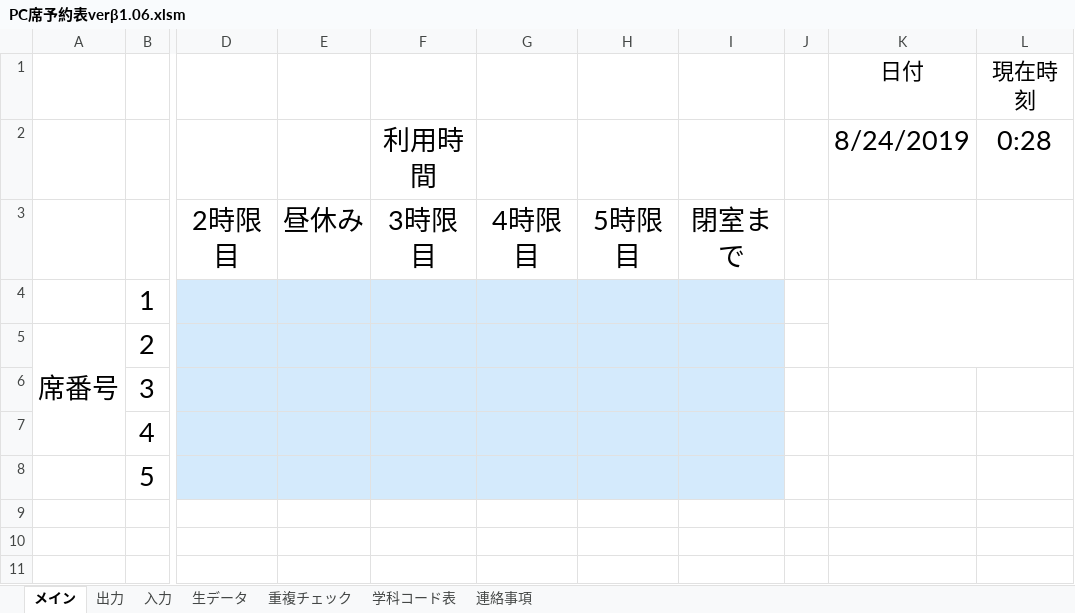
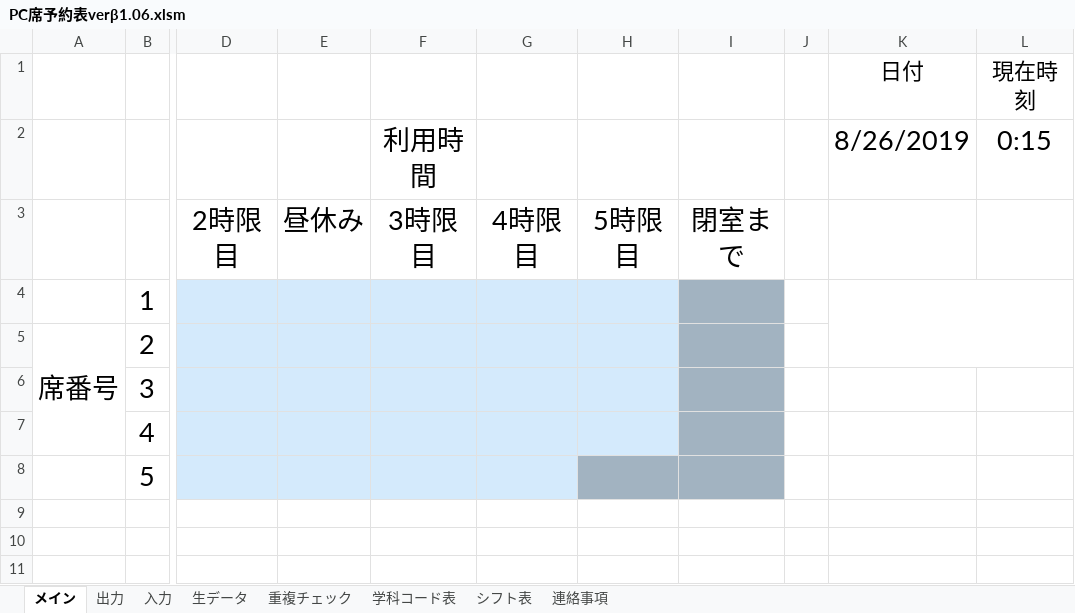
Before and after one commit to Yu0727Harada/xlAres, an Excel workbook: bin/PC席予約表verβ1.06.xlsm, sheet メイン, drawn as a sheet; only a part is shown, gaps mark what is left out; values as stored, in another font and other column widths than the file's, no borders; charts and pictures not drawn; the diff names each change by its address in the sheet, - before the commit and + after, or states it on an @@ line.

```diff
--- a/bin/PC席予約表verβ1.06.xlsm (sheet メイン)
+++ b/bin/PC席予約表verβ1.06.xlsm (sheet メイン)
+sheet tab: シフト表
-K2 (日付): 8/24/2019
+K2 (日付): 8/26/2019
-L2 (現在時刻): 0:28
+L2 (現在時刻): 0:15
-I4:I7 fill: #D4EAFC
+I4:I7 fill: #A2B3C1
-H8:I8 fill: #D4EAFC
+H8:I8 fill: #A2B3C1
```
Also changed, not shown: hidden cells, charts or pictures, bin/シフト表macro.xlsm, 11 other files.
